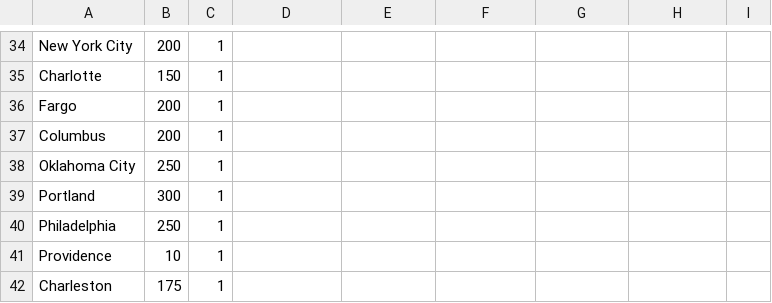
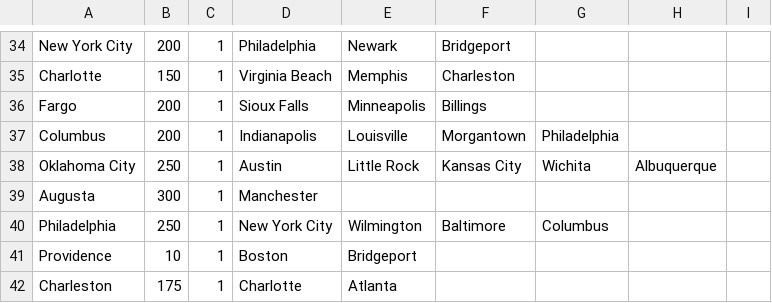
Before and after one commit to rwruss/tycoon, a CSV file: scenarios/1/routes.csv, drawn as a sheet; only a part is shown, gaps mark what is left out; the diff covers the shown part only; the diff names each change by its address in the sheet, - before the commit and + after, or states it on an @@ line.

```diff
--- a/scenarios/1/routes.csv
+++ b/scenarios/1/routes.csv
-D34: (empty)
+D34: Philadelphia
-E34: (empty)
+E34: Newark
-F34: (empty)
+F34: Bridgeport
-D35: (empty)
+D35: Virginia Beach
-E35: (empty)
+E35: Memphis
-F35: (empty)
+F35: Charleston
-D36: (empty)
+D36: Sioux Falls
-E36: (empty)
+E36: Minneapolis
-F36: (empty)
+F36: Billings
-D37: (empty)
+D37: Indianapolis
-E37: (empty)
+E37: Louisville
-F37: (empty)
+F37: Morgantown
-G37: (empty)
+G37: Philadelphia
-D38: (empty)
+D38: Austin
-E38: (empty)
+E38: Little Rock
-F38: (empty)
+F38: Kansas City
-G38: (empty)
+G38: Wichita
-H38: (empty)
+H38: Albuquerque
-A39: Portland
+A39: Augusta
-D39: (empty)
+D39: Manchester
-D40: (empty)
+D40: New York City
-E40: (empty)
+E40: Wilmington
-F40: (empty)
+F40: Baltimore
-G40: (empty)
+G40: Columbus
-D41: (empty)
+D41: Boston
-E41: (empty)
+E41: Bridgeport
-D42: (empty)
+D42: Charlotte
-E42: (empty)
+E42: Atlanta
```
Also changed, not shown: 1 added row, 1 removed row and 60 edited cells elsewhere in this file, 8 other files.
